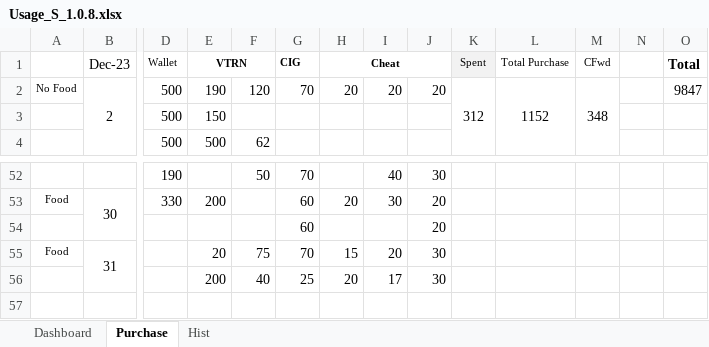
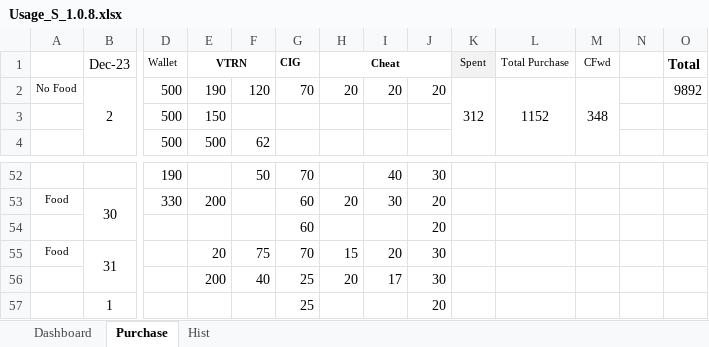
Before and after one commit to sawanCoder11/System_Work_RW, an Excel workbook: Usage_S_1.0.8.xlsx, sheet Purchase, drawn as a sheet; only a part is shown, gaps mark what is left out; values as stored, in another font and other column widths than the file's, no borders; rows hold the shown columns only; the diff names each change by its address in the sheet, - before the commit and + after, or states it on an @@ line.

```diff
--- a/Usage_S_1.0.8.xlsx (sheet Purchase)
+++ b/Usage_S_1.0.8.xlsx (sheet Purchase)
-O2 (Total): 9847
+O2 (Total): 9892
+row 57:  | 1 |  |  |  | 25 |  |  | 20
```
Also changed, not shown: sheet Hist, sheet Dashboard.
